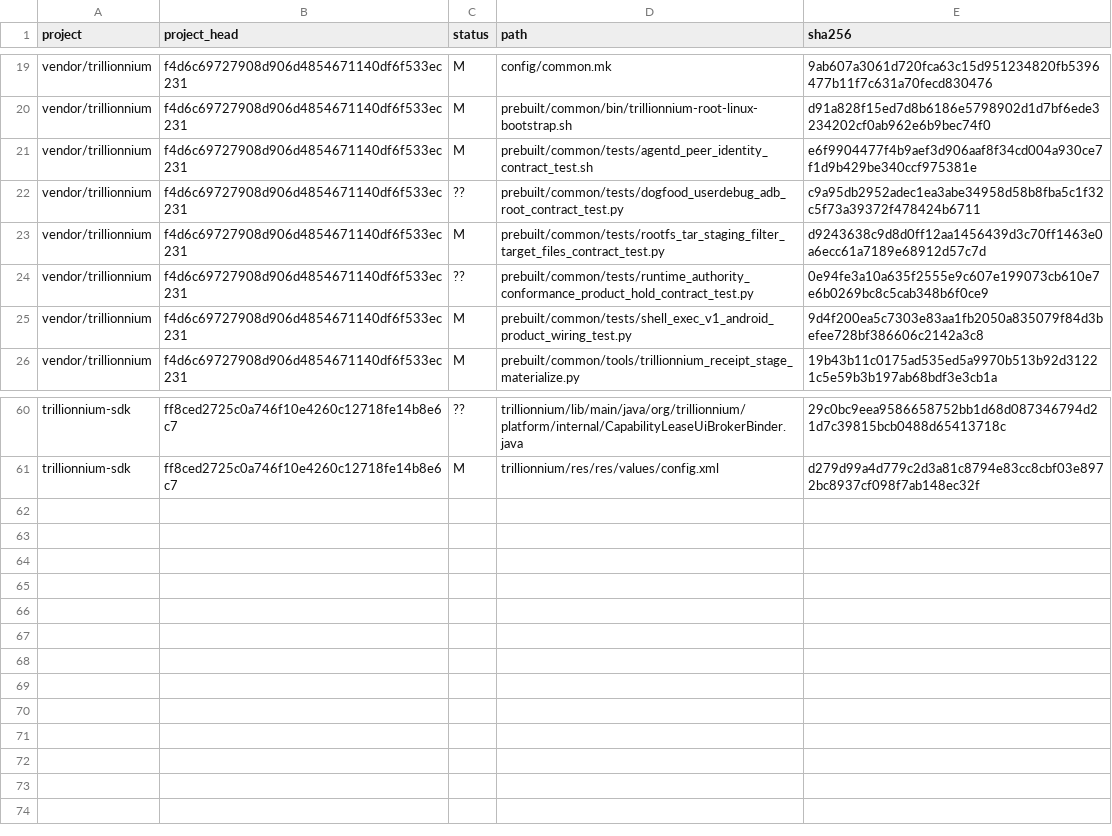
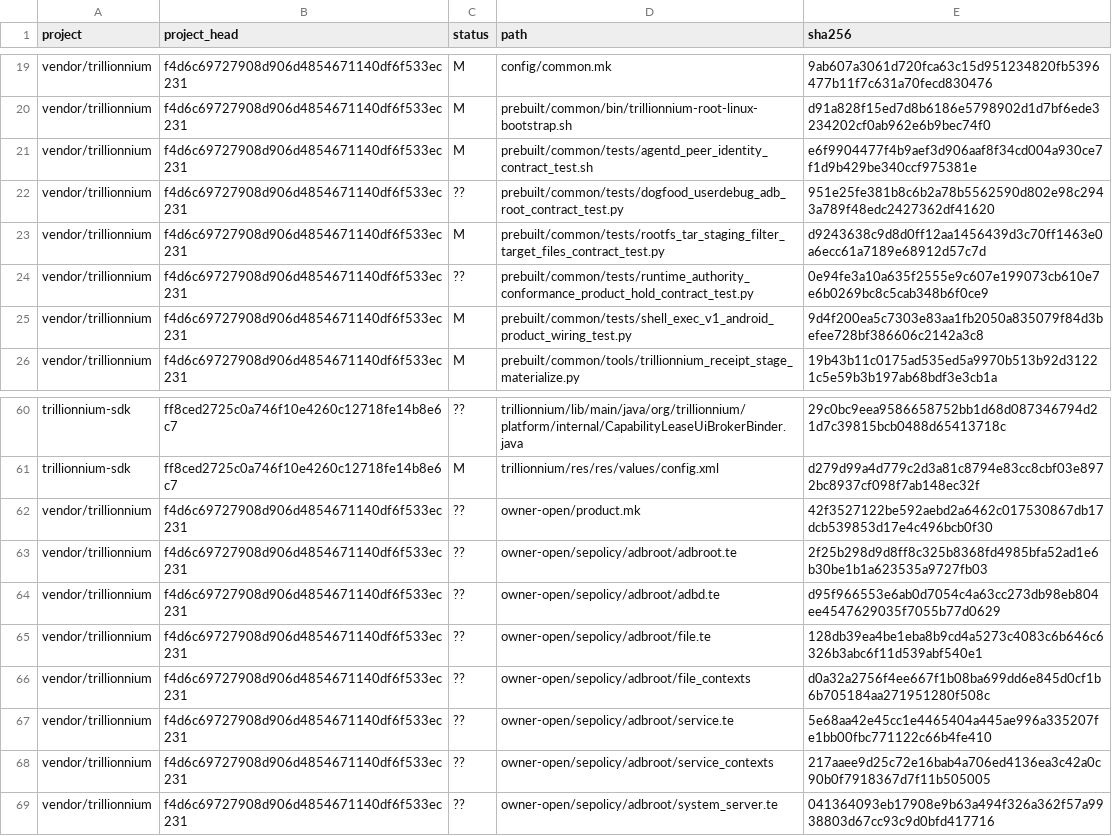
Before and after one commit to TrillionniumFoundation/trillionnium-os, a TSV file: android-integration/PROJECT_STATUS.tsv, drawn as a sheet; only a part is shown, gaps mark what is left out.

Commit message:
feat(android): gate owner-open adb root to dogfood

```diff
--- a/android-integration/PROJECT_STATUS.tsv
+++ b/android-integration/PROJECT_STATUS.tsv
@@ -21,3 +21,3 @@ vendor/trillionnium	f4d6c69727908d906d4854671140df6f533ec231	 M	prebuilt/common/
 vendor/trillionnium	f4d6c69727908d906d4854671140df6f533ec231	 M	prebuilt/common/tests/agentd_peer_identity_contract_test.sh	e6f9904477f4b9aef3d906aaf8f34cd004a930ce7f1d9b429be340ccf975381e
-vendor/trillionnium	f4d6c69727908d906d4854671140df6f533ec231	??	prebuilt/common/tests/dogfood_userdebug_adb_root_contract_test.py	c9a95db2952adec1ea3abe34958d58b8fba5c1f32c5f73a39372f478424b6711
+vendor/trillionnium	f4d6c69727908d906d4854671140df6f533ec231	??	prebuilt/common/tests/dogfood_userdebug_adb_root_contract_test.py	951e25fe381b8c6b2a78b5562590d802e98c2943a789f48edc2427362df41620
 vendor/trillionnium	f4d6c69727908d906d4854671140df6f533ec231	 M	prebuilt/common/tests/rootfs_tar_staging_filter_target_files_contract_test.py	d9243638c9d8d0ff12aa1456439d3c70ff1463e0a6ecc61a7189e68912d57c7d
@@ -61 +61,9 @@ trillionnium-sdk	ff8ced2725c0a746f10e4260c12718fe14b8e6c7	??	trillionnium/lib/ma
 trillionnium-sdk	ff8ced2725c0a746f10e4260c12718fe14b8e6c7	 M	trillionnium/res/res/values/config.xml	d279d99a4d779c2d3a81c8794e83cc8cbf03e8972bc8937cf098f7ab148ec32f
+vendor/trillionnium	f4d6c69727908d906d4854671140df6f533ec231	??	owner-open/product.mk	42f3527122be592aebd2a6462c017530867db17dcb539853d17e4c496bcb0f30
+vendor/trillionnium	f4d6c69727908d906d4854671140df6f533ec231	??	owner-open/sepolicy/adbroot/adbroot.te	2f25b298d9d8ff8c325b8368fd4985bfa52ad1e6b30be1b1a623535a9727fb03
+vendor/trillionnium	f4d6c69727908d906d4854671140df6f533ec231	??	owner-open/sepolicy/adbroot/adbd.te	d95f966553e6ab0d7054c4a63cc273db98eb804ee4547629035f7055b77d0629
+vendor/trillionnium	f4d6c69727908d906d4854671140df6f533ec231	??	owner-open/sepolicy/adbroot/file.te	128db39ea4be1eba8b9cd4a5273c4083c6b646c6326b3abc6f11d539abf540e1
+vendor/trillionnium	f4d6c69727908d906d4854671140df6f533ec231	??	owner-open/sepolicy/adbroot/file_contexts	d0a32a2756f4ee667f1b08ba699dd6e845d0cf1b6b705184aa271951280f508c
+vendor/trillionnium	f4d6c69727908d906d4854671140df6f533ec231	??	owner-open/sepolicy/adbroot/service.te	5e68aa42e45cc1e4465404a445ae996a335207fe1bb00fbc771122c66b4fe410
+vendor/trillionnium	f4d6c69727908d906d4854671140df6f533ec231	??	owner-open/sepolicy/adbroot/service_contexts	217aaee9d25c72e16bab4a706ed4136ea3c42a0c90b0f7918367d7f11b505005
+vendor/trillionnium	f4d6c69727908d906d4854671140df6f533ec231	??	owner-open/sepolicy/adbroot/system_server.te	041364093eb17908e9b63a494f326a362f57a9938803d67cc93c9d0bfd417716
```
Also changed, not shown: 10 other files.
